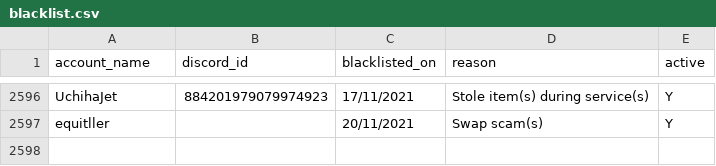
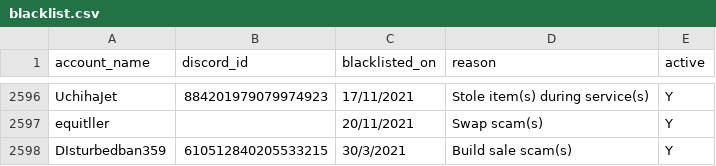
Before and after one commit to The-Forbidden-Trove/ForbiddenTroveBlacklist, a CSV file: blacklist.csv, drawn as a sheet; only a part is shown, gaps mark what is left out; the diff names each change by its address in the sheet, - before the commit and + after, or states it on an @@ line.

Commit message:
Update blacklist.csv

```diff
--- a/blacklist.csv
+++ b/blacklist.csv
+row 2598: DIsturbedban359 | 610512840205533215 | 30/3/2021 | Build sale scam(s) | Y
```
